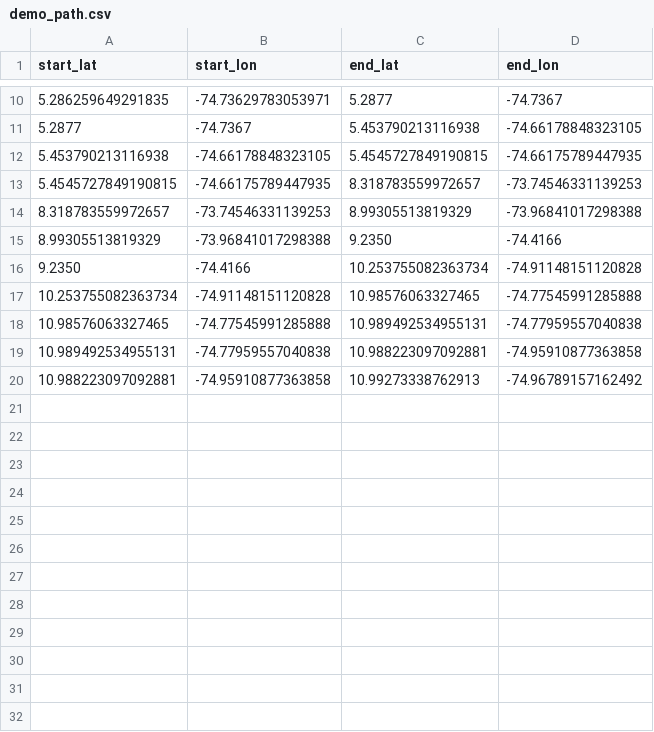
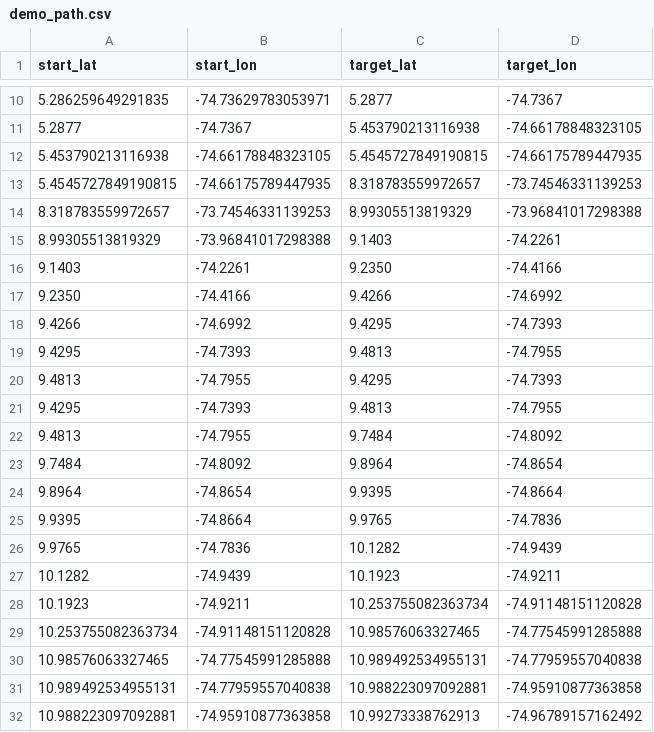
Before and after one commit to 1k4rvs/colombian-heritage, a CSV file: data/demo_path.csv, drawn as a sheet; only a part is shown, gaps mark what is left out; addresses are those after the commit; the diff names each change by its address in the sheet, - before the commit and + after, or states it on an @@ line.

```diff
--- a/data/demo_path.csv
+++ b/data/demo_path.csv
-C1: end_lat
+C1: target_lat
-D1: end_lon
+D1: target_lon
-C15 (target_lat): 9.2350
+C15 (target_lat): 9.1403
-D15 (target_lon): -74.4166
+D15 (target_lon): -74.2261
+row 16: 9.1403 | -74.2261 | 9.2350 | -74.4166
-C17 (target_lat): 10.253755082363734
+C17 (target_lat): 9.4266
-D17 (target_lon): -74.91148151120828
+D17 (target_lon): -74.6992
+row 18: 9.4266 | -74.6992 | 9.4295 | -74.7393
+row 19: 9.4295 | -74.7393 | 9.4813 | -74.7955
+row 20: 9.4813 | -74.7955 | 9.4295 | -74.7393
+row 21: 9.4295 | -74.7393 | 9.4813 | -74.7955
+row 22: 9.4813 | -74.7955 | 9.7484 | -74.8092
+row 23: 9.7484 | -74.8092 | 9.8964 | -74.8654
+row 24: 9.8964 | -74.8654 | 9.9395 | -74.8664
+row 25: 9.9395 | -74.8664 | 9.9765 | -74.7836
+row 26: 9.9765 | -74.7836 | 10.1282 | -74.9439
+row 27: 10.1282 | -74.9439 | 10.1923 | -74.9211
+row 28: 10.1923 | -74.9211 | 10.253755082363734 | -74.91148151120828
```
Also changed, not shown: 4 other files.
